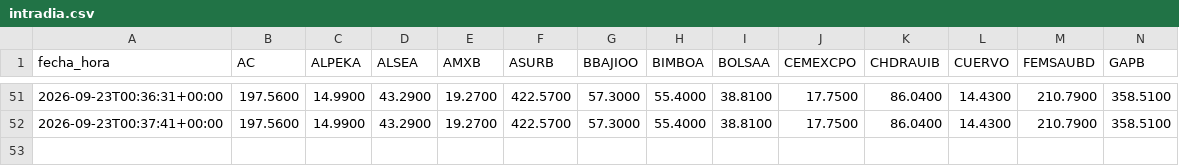
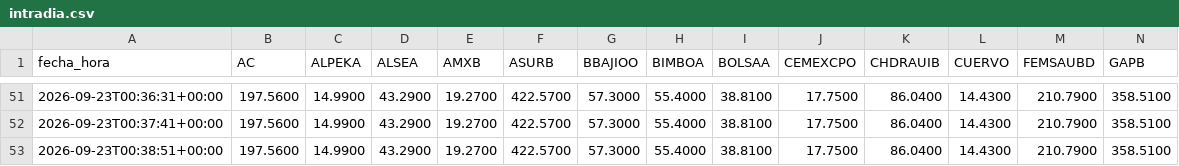
Before and after one commit to jesusdahel/bbva-clinicas, a CSV file: intradia.csv, drawn as a sheet; only a part is shown, gaps mark what is left out; rows hold the shown columns only; the diff names each change by its address in the sheet, - before the commit and + after, or states it on an @@ line.

Commit message:
Intradía 22/09/2026 18:38

```diff
--- a/intradia.csv
+++ b/intradia.csv
+row 53: 2026-09-23T00:38:51+00:00 | 197.5600 | 14.9900 | 43.2900 | 19.2700 | 422.5700 | 57.3000 | 55.4000 | 38.8100 | 17.7500 | 86.0400 | 14.4300 | 210.7900 | 358.5100
```
